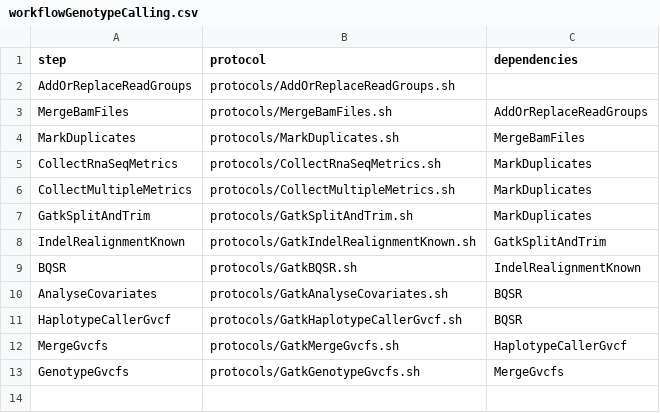
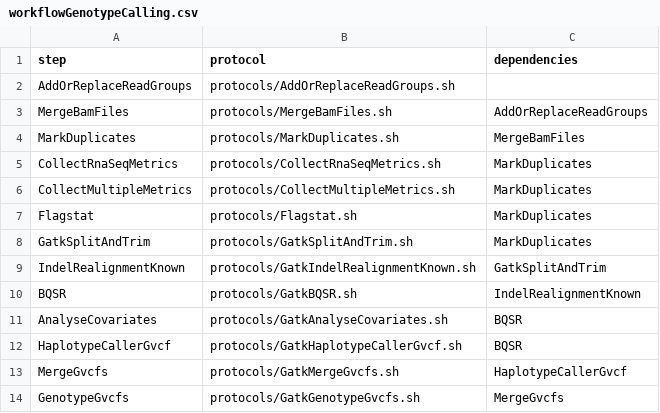
Before and after one commit to molgenis/molgenis-pipelines, a CSV file: compute5/Public_RNA-seq_genotypeCalling/workflowGenotypeCalling.csv, drawn as a sheet; the diff names each change by its address in the sheet, - before the commit and + after, or states it on an @@ line.

```diff
--- a/compute5/Public_RNA-seq_genotypeCalling/workflowGenotypeCalling.csv
+++ b/compute5/Public_RNA-seq_genotypeCalling/workflowGenotypeCalling.csv
+row 7: Flagstat | protocols/Flagstat.sh | MarkDuplicates
```
Also changed, not shown: compute5/Public_RNA-seq_QC/parameters.csv, compute5/Public_RNA-seq_genotypeCalling/testParameters.csv, 2 other files.
